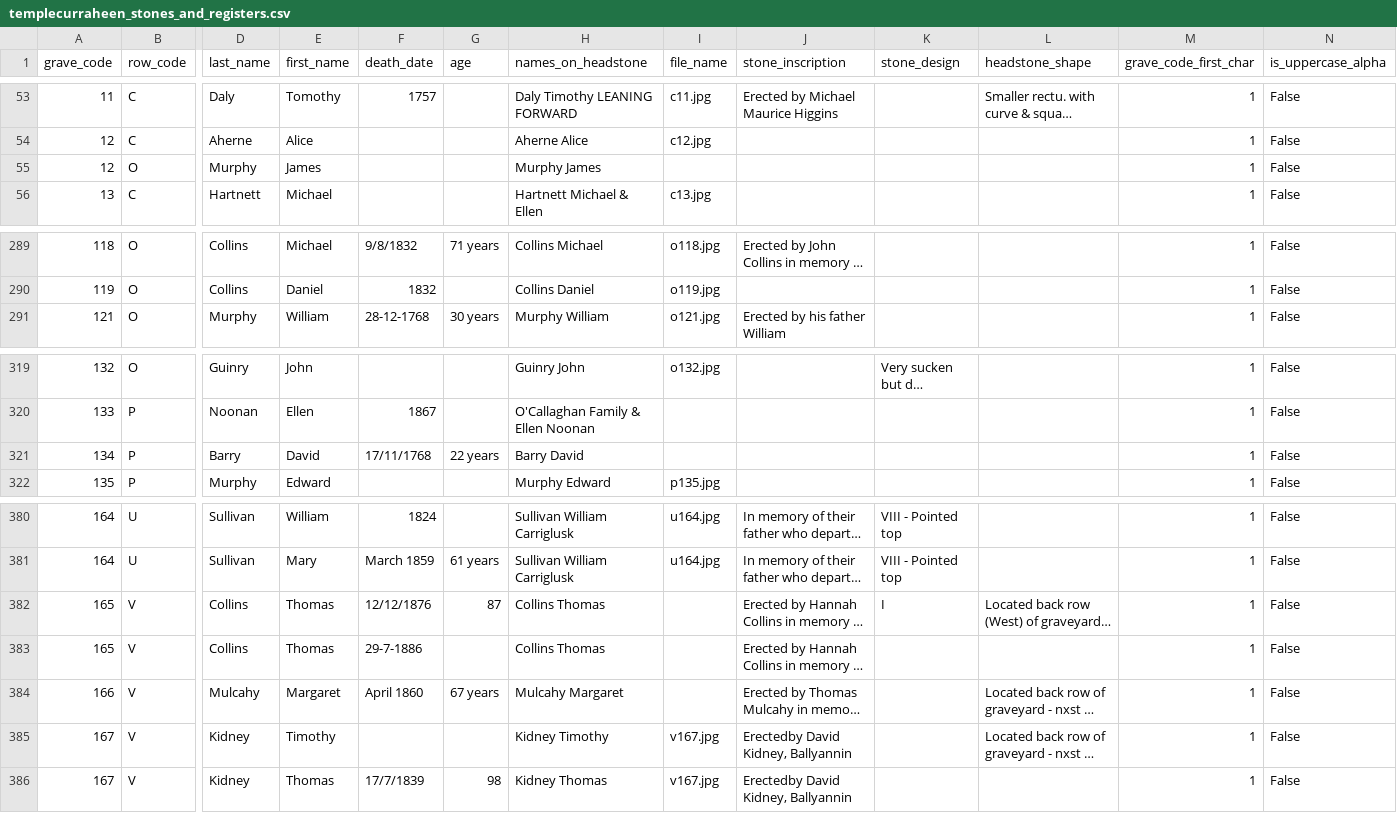
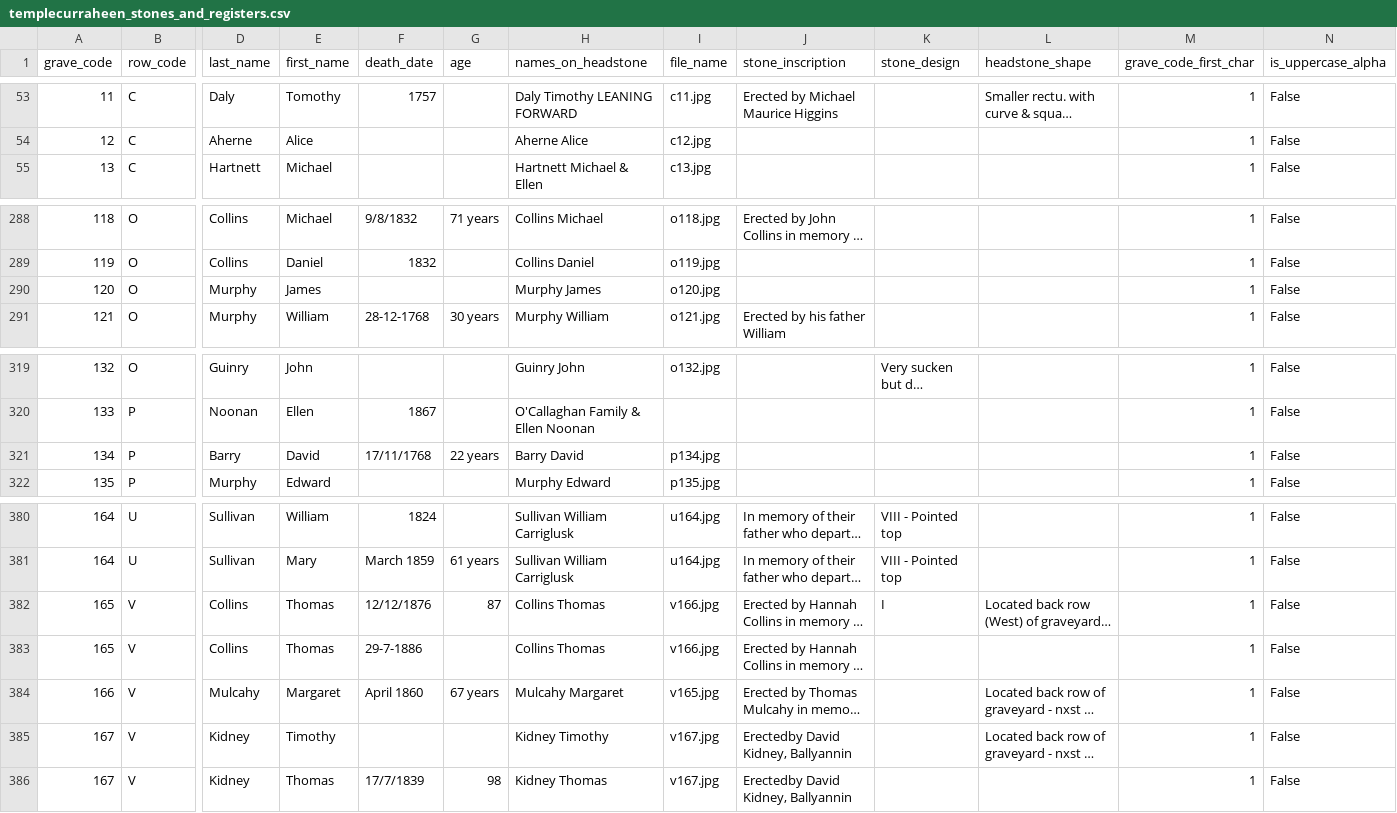
Before and after one commit to duinneacha/templecurraheen-website, a CSV file: assets/list/templecurraheen_stones_and_registers.csv, drawn as a sheet; only a part is shown, gaps mark what is left out; long unchanged cells end in …; removed rows and columns are numbered as before the commit, all else as after; rows hold the shown columns only; the diff names each change by its address in the sheet, - before the commit and + after, or states it on an @@ line.

Commit message:
burial list updates

```diff
--- a/assets/list/templecurraheen_stones_and_registers.csv
+++ b/assets/list/templecurraheen_stones_and_registers.csv
-row 55: 12 | O | Murphy | James |  |  | Murphy James |  |  |  |  | 1 | False
+row 290: 120 | O | Murphy | James |  |  | Murphy James | o120.jpg |  |  |  | 1 | False
-I321 (file_name): (empty)
+I321 (file_name): p134.jpg
-I382:I383 (file_name): (empty)
+I382:I383 (file_name): v166.jpg
-I384 (file_name): (empty)
+I384 (file_name): v165.jpg
```
Also changed, not shown: 8 other files.
